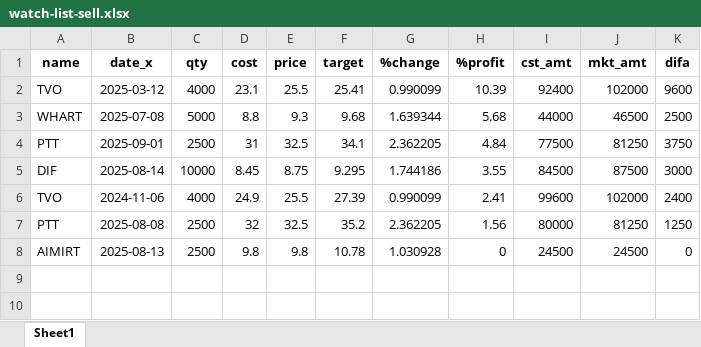
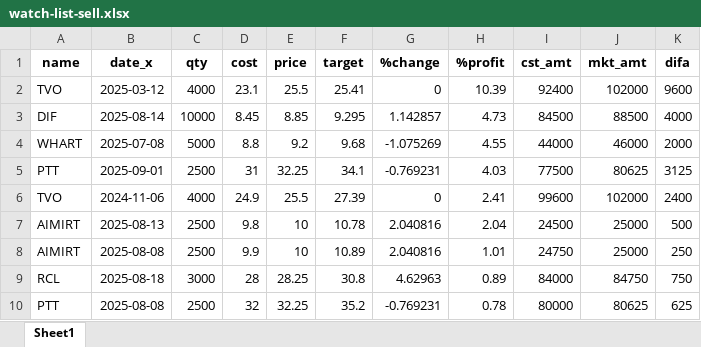
Before and after one commit to santimcs/A5, an Excel workbook: Ruby/watch-list-sell.xlsx, sheet Sheet1, drawn as a sheet; values as stored, in another font and other column widths than the file's, no borders; removed rows and columns are numbered as before the commit, all else as after; the diff names each change by its address in the sheet, - before the commit and + after, or states it on an @@ line.

```diff
--- a/Ruby/watch-list-sell.xlsx (sheet Sheet1)
+++ b/Ruby/watch-list-sell.xlsx (sheet Sheet1)
-G2 (%change): 0.990099
+G2 (%change): 0
+row 3: DIF | 2025-08-14 | 10000 | 8.45 | 8.85 | 9.295 | 1.142857 | 4.73 | 84500 | 88500 | 4000
-E4 (price): 9.3
+E4 (price): 9.2
-G4 (%change): 1.639344
+G4 (%change): -1.075269
-H4 (%profit): 5.68
+H4 (%profit): 4.55
-J4 (mkt_amt): 46500
+J4 (mkt_amt): 46000
-K4 (difa): 2500
+K4 (difa): 2000
-E5 (price): 32.5
+E5 (price): 32.25
-G5 (%change): 2.362205
+G5 (%change): -0.769231
-H5 (%profit): 4.84
+H5 (%profit): 4.03
-J5 (mkt_amt): 81250
+J5 (mkt_amt): 80625
-K5 (difa): 3750
+K5 (difa): 3125
-row 5: DIF | 2025-08-14 | 10000 | 8.45 | 8.75 | 9.295 | 1.744186 | 3.55 | 84500 | 87500 | 3000
-G6 (%change): 0.990099
+G6 (%change): 0
-row 7: PTT | 2025-08-08 | 2500 | 32 | 32.5 | 35.2 | 2.362205 | 1.56 | 80000 | 81250 | 1250
-E7 (price): 9.8
+E7 (price): 10
-G7 (%change): 1.030928
+G7 (%change): 2.040816
-H7 (%profit): 0
+H7 (%profit): 2.04
-J7 (mkt_amt): 24500
+J7 (mkt_amt): 25000
-K7 (difa): 0
+K7 (difa): 500
+row 8: AIMIRT | 2025-08-08 | 2500 | 9.9 | 10 | 10.89 | 2.040816 | 1.01 | 24750 | 25000 | 250
+row 9: RCL | 2025-08-18 | 3000 | 28 | 28.25 | 30.8 | 4.62963 | 0.89 | 84000 | 84750 | 750
+row 10: PTT | 2025-08-08 | 2500 | 32 | 32.25 | 35.2 | -0.769231 | 0.78 | 80000 | 80625 | 625
```
Also changed, not shown: Excel/01-CashFlow.xlsx, Excel/21-div-25q2.xlsx, 27 other files.
